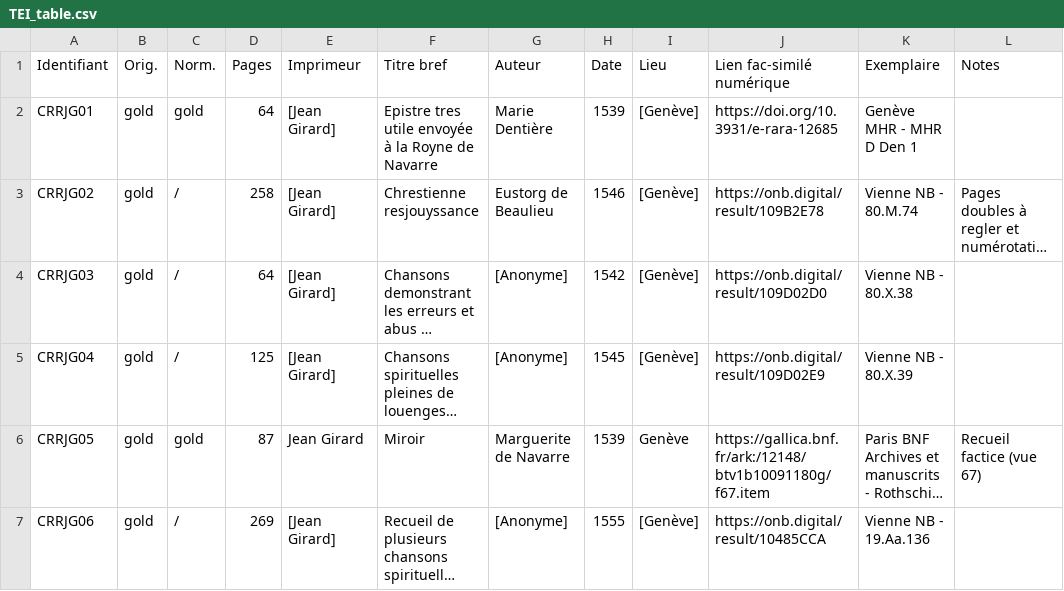
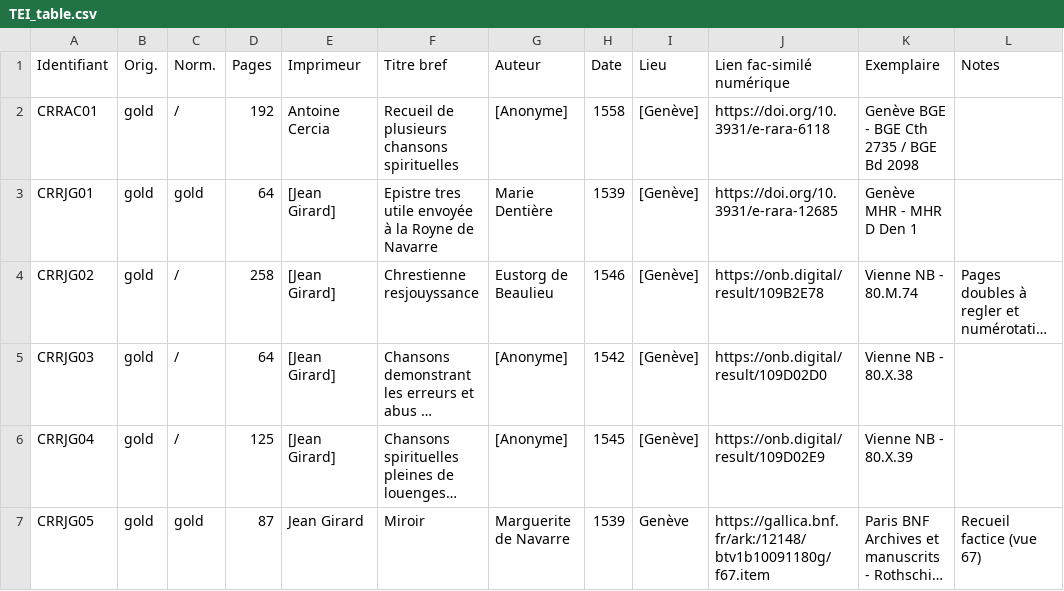
Before and after one commit to SETAFDH/TEI-SETAF, a CSV file: TEI_table.csv, drawn as a sheet; only a part is shown; the shorter side is filled out with more unchanged rows; long unchanged cells end in …; the diff names each change by its address in the sheet, - before the commit and + after, or states it on an @@ line.

Commit message:
Update TEI_table.csv

```diff
--- a/TEI_table.csv
+++ b/TEI_table.csv
+row 2: CRRAC01 | gold | / | 192 | Antoine Cercia | Recueil de plusieurs chansons spirituelles | [Anonyme] | 1558 | [Genève] | https://doi.org/10.3931/e-rara-6118 | Genève BGE - BGE Cth 2735 / BGE Bd 2098
```
